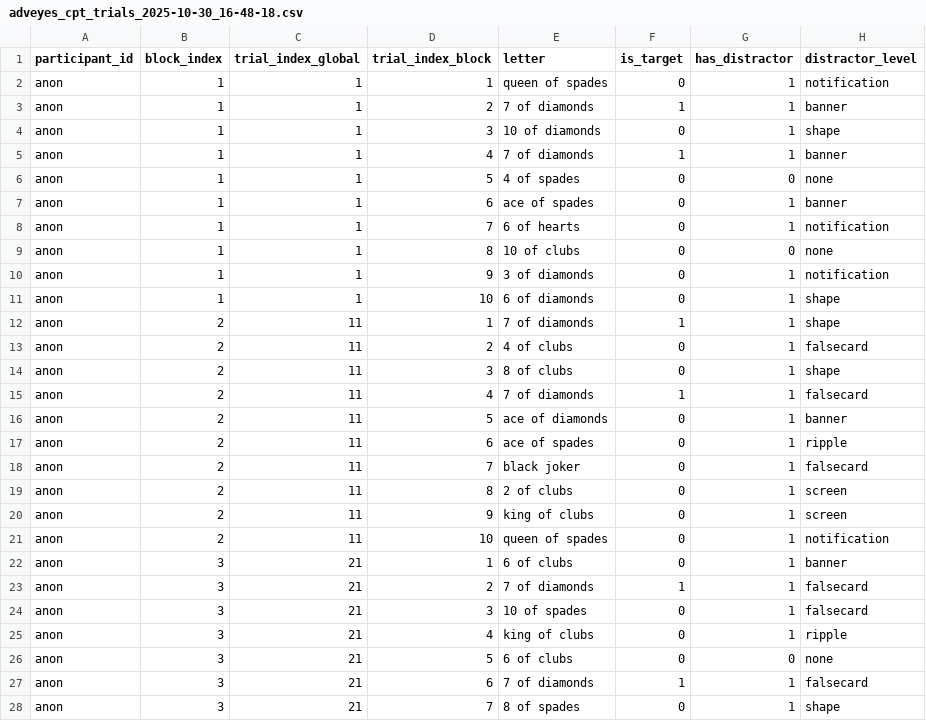
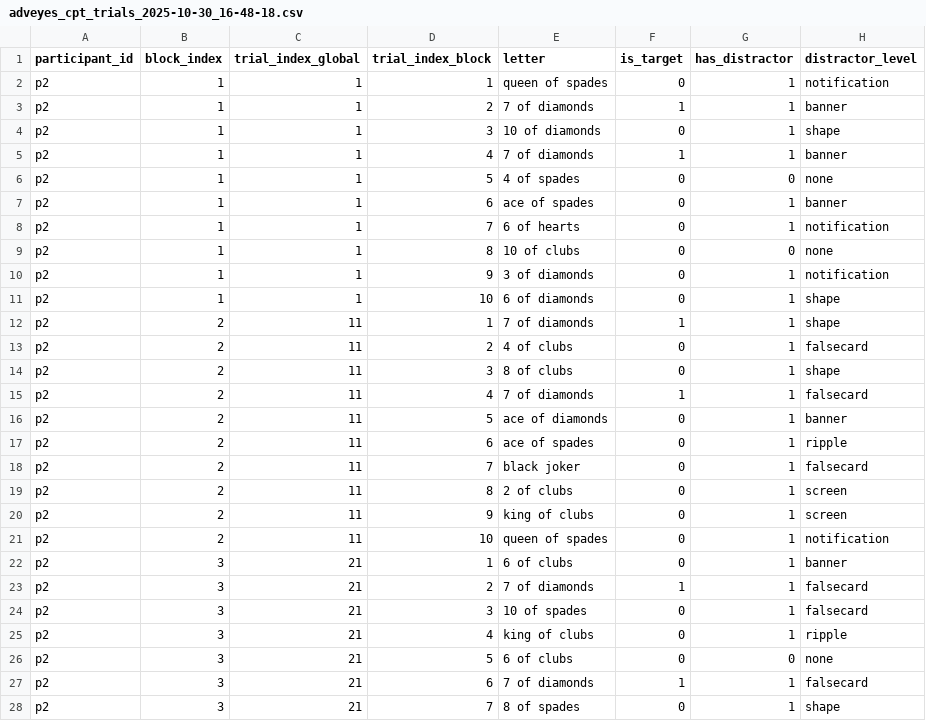
Before and after one commit to AymanM7/Adveyes-ACM-Research, a CSV file: src/app/adam/adhd/adveyes_cpt_trials_2025-10-30_16-48-18.csv, drawn as a sheet; only a part is shown; the diff covers the shown part only; the diff names each change by its address in the sheet, - before the commit and + after, or states it on an @@ line.

```diff
--- a/src/app/adam/adhd/adveyes_cpt_trials_2025-10-30_16-48-18.csv
+++ b/src/app/adam/adhd/adveyes_cpt_trials_2025-10-30_16-48-18.csv
-A2:A28 (participant_id): anon
+A2:A28 (participant_id): p2
```
Also changed, not shown: 3 edited cells elsewhere in this file, src/app/adam/adhd/adveyes_cpt_trials_2025-10-30_15-16-17.csv, src/app/adam/adhd/adveyes_cpt_trials_2025-10-30_16-03-19.csv, 7 other files.
